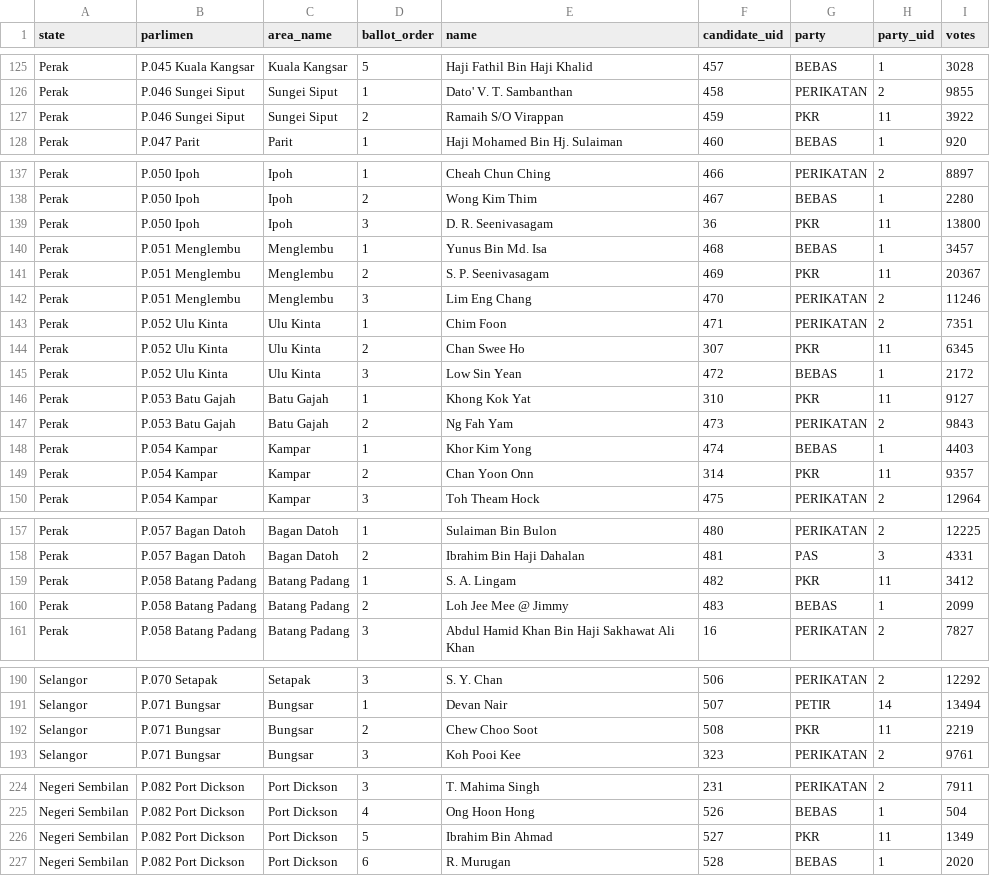
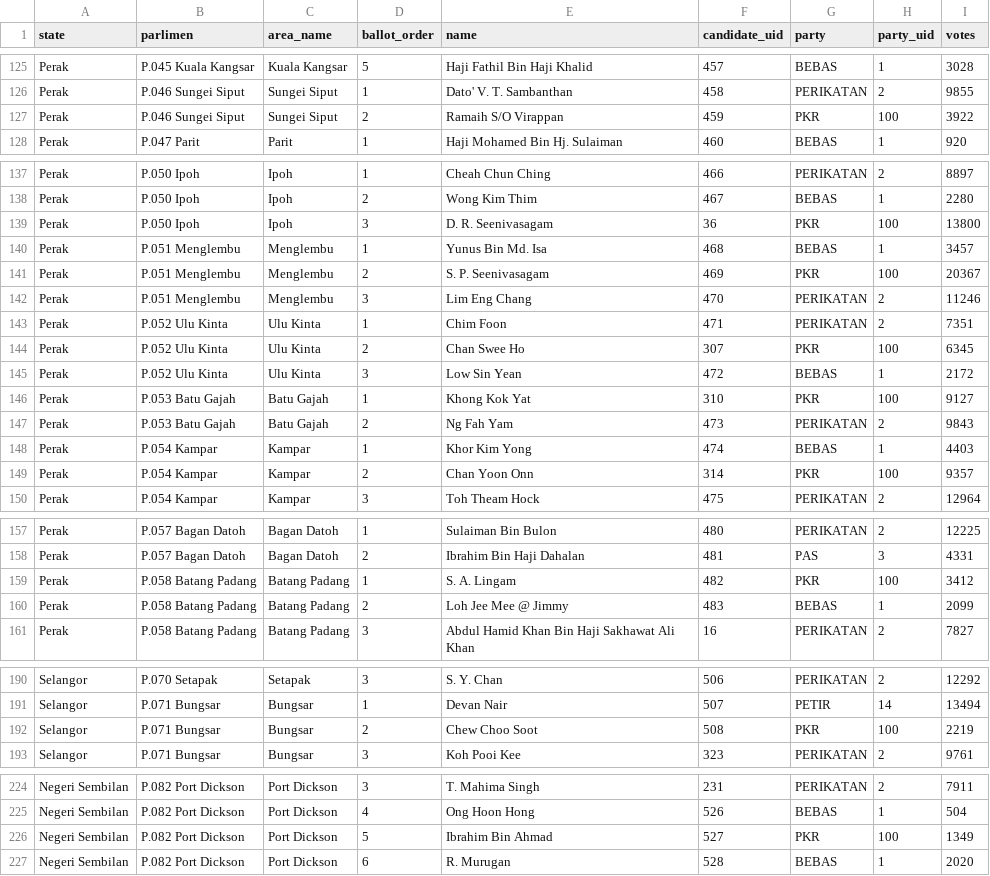
Before and after one commit to Thevesh/paper-meco-results, a CSV file: src-data/federal/ge02_ballots.csv, drawn as a sheet; only a part is shown, gaps mark what is left out.

```diff
--- a/src-data/federal/ge02_ballots.csv
+++ b/src-data/federal/ge02_ballots.csv
@@ -126,3 +126,3 @@ Perak,P.045 Kuala Kangsar,Kuala Kangsar,5,Haji Fathil Bin Haji Khalid,457,BEBAS,
 Perak,P.046 Sungei Siput,Sungei Siput,1,Dato' V. T. Sambanthan,458,PERIKATAN,2,9855
-Perak,P.046 Sungei Siput,Sungei Siput,2,Ramaih S/O Virappan,459,PKR,11,3922
+Perak,P.046 Sungei Siput,Sungei Siput,2,Ramaih S/O Virappan,459,PKR,100,3922
 Perak,P.047 Parit,Parit,1,Haji Mohamed Bin Hj. Sulaiman,460,BEBAS,1,920
@@ -138,13 +138,13 @@ Perak,P.050 Ipoh,Ipoh,1,Cheah Chun Ching,466,PERIKATAN,2,8897
 Perak,P.050 Ipoh,Ipoh,2,Wong Kim Thim,467,BEBAS,1,2280
-Perak,P.050 Ipoh,Ipoh,3,D. R. Seenivasagam,36,PKR,11,13800
+Perak,P.050 Ipoh,Ipoh,3,D. R. Seenivasagam,36,PKR,100,13800
 Perak,P.051 Menglembu,Menglembu,1,Yunus Bin Md. Isa,468,BEBAS,1,3457
-Perak,P.051 Menglembu,Menglembu,2,S. P. Seenivasagam,469,PKR,11,20367
+Perak,P.051 Menglembu,Menglembu,2,S. P. Seenivasagam,469,PKR,100,20367
 Perak,P.051 Menglembu,Menglembu,3,Lim Eng Chang,470,PERIKATAN,2,11246
 Perak,P.052 Ulu Kinta,Ulu Kinta,1,Chim Foon,471,PERIKATAN,2,7351
-Perak,P.052 Ulu Kinta,Ulu Kinta,2,Chan Swee Ho,307,PKR,11,6345
+Perak,P.052 Ulu Kinta,Ulu Kinta,2,Chan Swee Ho,307,PKR,100,6345
 Perak,P.052 Ulu Kinta,Ulu Kinta,3,Low Sin Yean,472,BEBAS,1,2172
-Perak,P.053 Batu Gajah,Batu Gajah,1,Khong Kok Yat,310,PKR,11,9127
+Perak,P.053 Batu Gajah,Batu Gajah,1,Khong Kok Yat,310,PKR,100,9127
 Perak,P.053 Batu Gajah,Batu Gajah,2,Ng Fah Yam,473,PERIKATAN,2,9843
 Perak,P.054 Kampar,Kampar,1,Khor Kim Yong,474,BEBAS,1,4403
-Perak,P.054 Kampar,Kampar,2,Chan Yoon Onn,314,PKR,11,9357
+Perak,P.054 Kampar,Kampar,2,Chan Yoon Onn,314,PKR,100,9357
 Perak,P.054 Kampar,Kampar,3,Toh Theam Hock,475,PERIKATAN,2,12964
@@ -158,3 +158,3 @@ Perak,P.057 Bagan Datoh,Bagan Datoh,1,Sulaiman Bin Bulon,480,PERIKATAN,2,12225
 Perak,P.057 Bagan Datoh,Bagan Datoh,2,Ibrahim Bin Haji Dahalan,481,PAS,3,4331
-Perak,P.058 Batang Padang,Batang Padang,1,S. A. Lingam,482,PKR,11,3412
+Perak,P.058 Batang Padang,Batang Padang,1,S. A. Lingam,482,PKR,100,3412
 Perak,P.058 Batang Padang,Batang Padang,2,Loh Jee Mee @ Jimmy,483,BEBAS,1,2099
@@ -191,3 +191,3 @@ Selangor,P.070 Setapak,Setapak,3,S. Y. Chan,506,PERIKATAN,2,12292
 Selangor,P.071 Bungsar,Bungsar,1,Devan Nair,507,PETIR,14,13494
-Selangor,P.071 Bungsar,Bungsar,2,Chew Choo Soot,508,PKR,11,2219
+Selangor,P.071 Bungsar,Bungsar,2,Chew Choo Soot,508,PKR,100,2219
 Selangor,P.071 Bungsar,Bungsar,3,Koh Pooi Kee,323,PERIKATAN,2,9761
@@ -225,3 +225,3 @@ Negeri Sembilan,P.082 Port Dickson,Port Dickson,3,T. Mahima Singh,231,PERIKATAN,
 Negeri Sembilan,P.082 Port Dickson,Port Dickson,4,Ong Hoon Hong,526,BEBAS,1,504
-Negeri Sembilan,P.082 Port Dickson,Port Dickson,5,Ibrahim Bin Ahmad,527,PKR,11,1349
+Negeri Sembilan,P.082 Port Dickson,Port Dickson,5,Ibrahim Bin Ahmad,527,PKR,100,1349
 Negeri Sembilan,P.082 Port Dickson,Port Dickson,6,R. Murugan,528,BEBAS,1,2020
```
Also changed, not shown: src-data/federal/ge03_ballots.csv, src-data/federal_ballots.csv, 2 other files.
